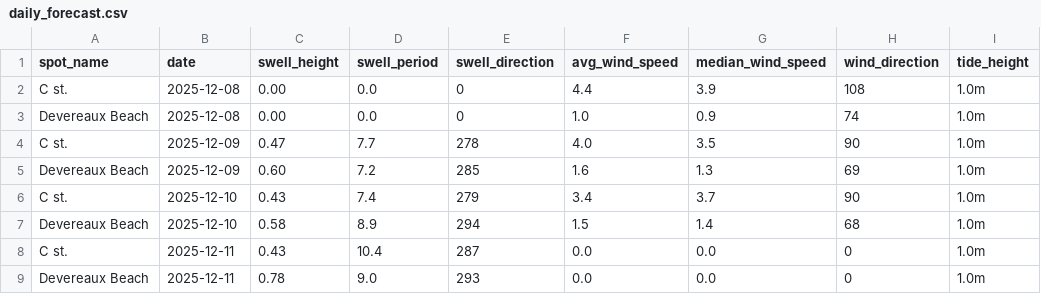
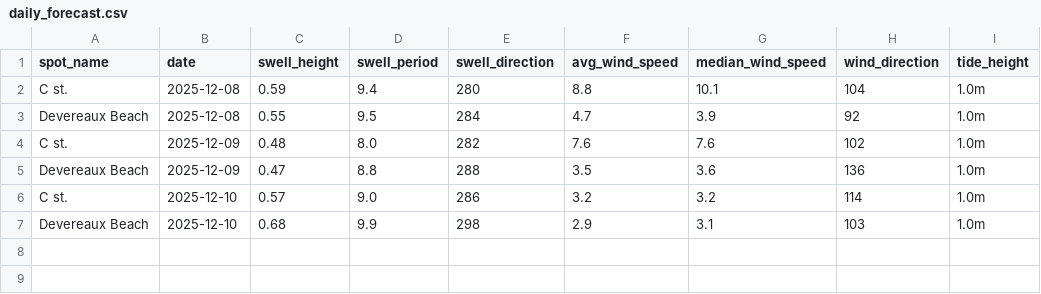
Before and after one commit to Surflie-Forecast/surflie_app, a CSV file: data/daily_forecast.csv, drawn as a sheet.

```diff
--- a/data/daily_forecast.csv
+++ b/data/daily_forecast.csv
@@ -1,9 +1,7 @@
 spot_name,date,swell_height,swell_period,swell_direction,avg_wind_speed,median_wind_speed,wind_direction,tide_height
-C st.,2025-12-08,0.00,0.0,0,4.4,3.9,108,1.0m
-Devereaux Beach,2025-12-08,0.00,0.0,0,1.0,0.9,74,1.0m
-C st.,2025-12-09,0.47,7.7,278,4.0,3.5,90,1.0m
-Devereaux Beach,2025-12-09,0.60,7.2,285,1.6,1.3,69,1.0m
-C st.,2025-12-10,0.43,7.4,279,3.4,3.7,90,1.0m
-Devereaux Beach,2025-12-10,0.58,8.9,294,1.5,1.4,68,1.0m
-C st.,2025-12-11,0.43,10.4,287,0.0,0.0,0,1.0m
-Devereaux Beach,2025-12-11,0.78,9.0,293,0.0,0.0,0,1.0m
+C st.,2025-12-08,0.59,9.4,280,8.8,10.1,104,1.0m
+Devereaux Beach,2025-12-08,0.55,9.5,284,4.7,3.9,92,1.0m
+C st.,2025-12-09,0.48,8.0,282,7.6,7.6,102,1.0m
+Devereaux Beach,2025-12-09,0.47,8.8,288,3.5,3.6,136,1.0m
+C st.,2025-12-10,0.57,9.0,286,3.2,3.2,114,1.0m
+Devereaux Beach,2025-12-10,0.68,9.9,298,2.9,3.1,103,1.0m
```
Also changed, not shown: data/swell_raw.csv, data/wind_raw.csv, 11 other files.
